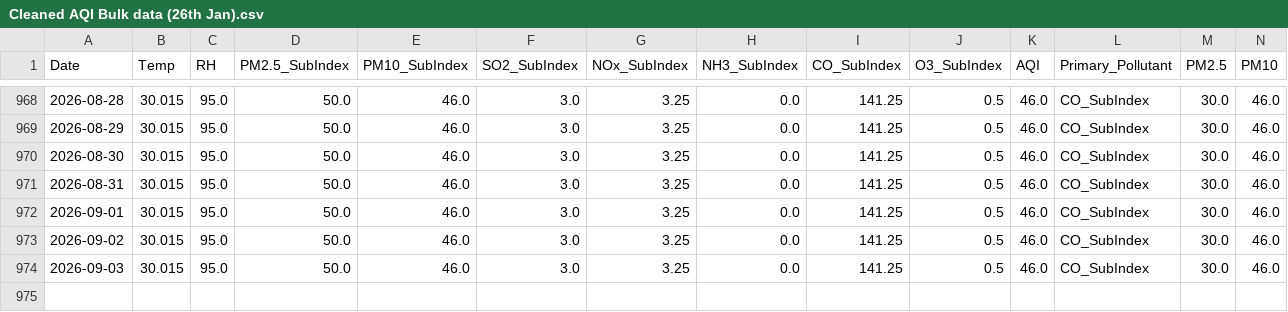
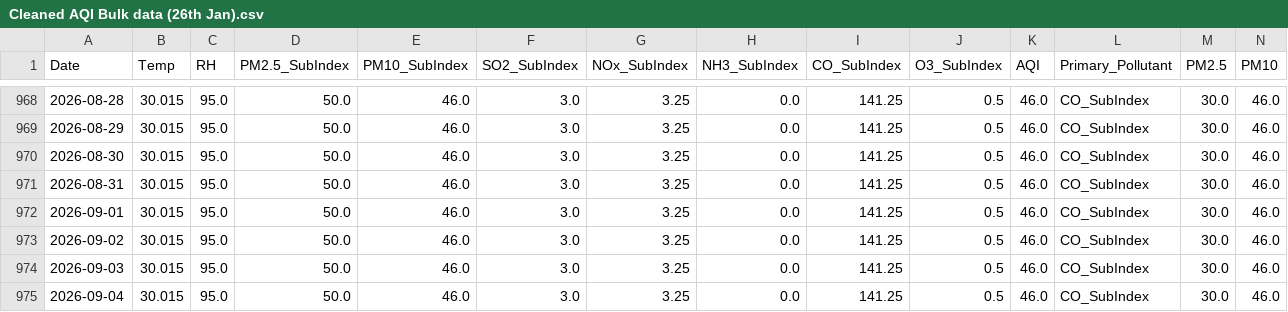
Before and after one commit to pavan3767/Project-AQI, a CSV file: Cleaned AQI Bulk data (26th Jan).csv, drawn as a sheet; only a part is shown, gaps mark what is left out; rows hold the shown columns only; the diff names each change by its address in the sheet, - before the commit and + after, or states it on an @@ line.

```diff
--- a/Cleaned AQI Bulk data (26th Jan).csv
+++ b/Cleaned AQI Bulk data (26th Jan).csv
+row 975: 2026-09-04 | 30.015 | 95.0 | 50.0 | 46.0 | 3.0 | 3.25 | 0.0 | 141.25 | 0.5 | 46.0 | CO_SubIndex | 30.0 | 46.0
```
Also changed, not shown: drift_log.csv, forecast_history.csv, 2 other files.
